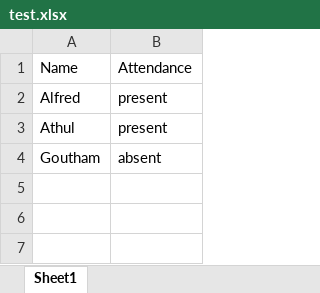
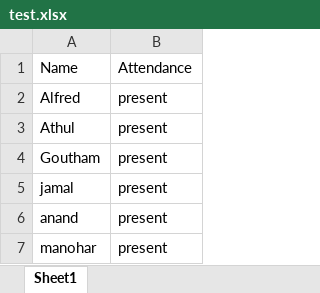
Before and after one commit to ATHULB04/flask, an Excel workbook: test.xlsx, sheet Sheet1, drawn as a sheet; values as stored, in another font and other column widths than the file's, no borders; the diff names each change by its address in the sheet, - before the commit and + after, or states it on an @@ line.

Commit message:
Add files via upload

```diff
--- a/test.xlsx (sheet Sheet1)
+++ b/test.xlsx (sheet Sheet1)
-B4: absent
+B4: present
+row 5: jamal | present
+row 6: anand | present
+row 7: manohar | present
```
